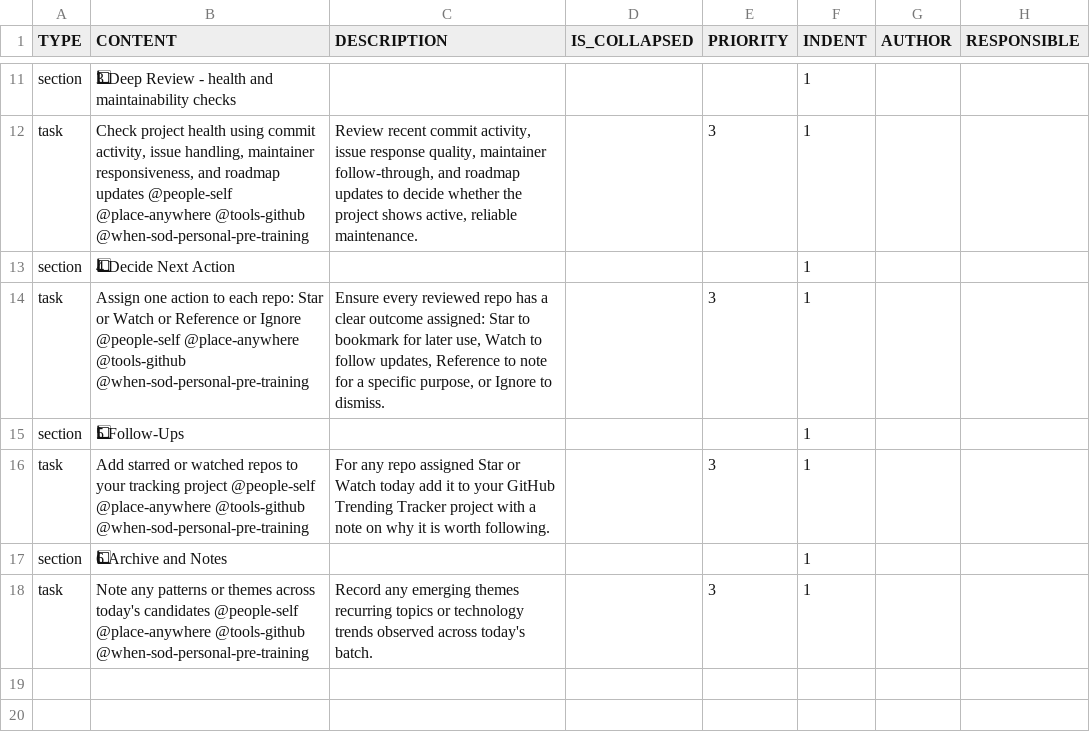
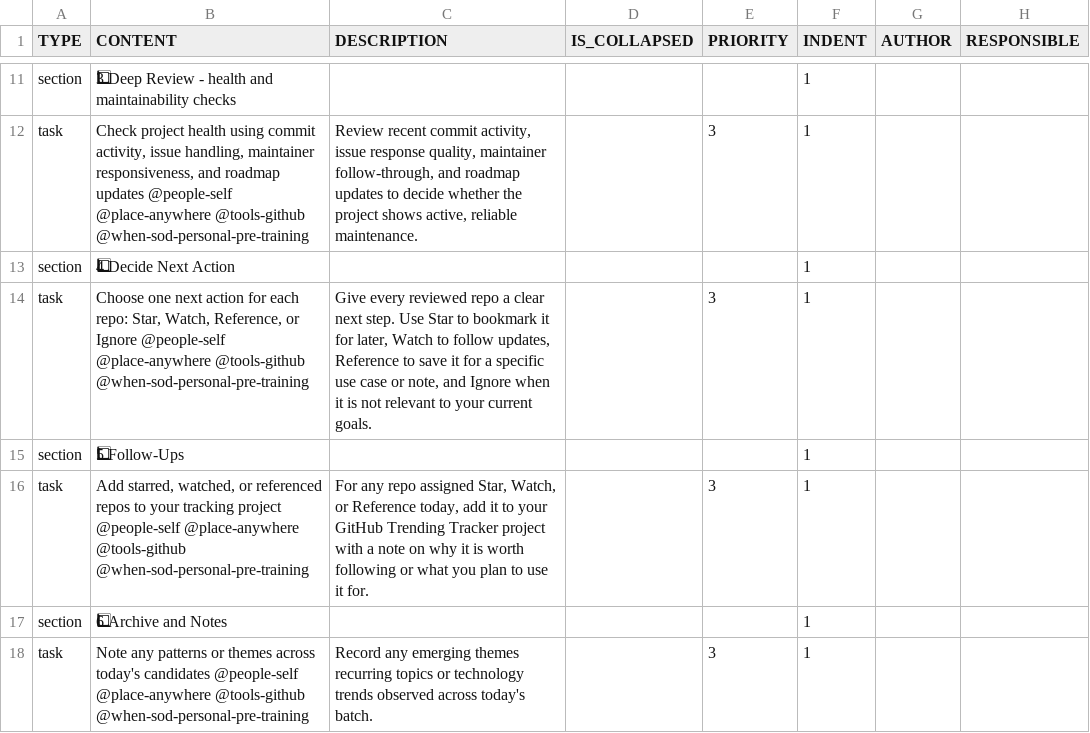
Before and after one commit to colin-gourlay/todoist-playbook, a CSV file: csv-templates/github/github-trending-repositories-daily-review/template.csv, drawn as a sheet; only a part is shown, gaps mark what is left out; the diff names each change by its address in the sheet, - before the commit and + after, or states it on an @@ line.

Commit message:
fix: clarify github review next actions (#653)

```diff
--- a/csv-templates/github/github-trending-repositories-daily-review/template.csv
+++ b/csv-templates/github/github-trending-repositories-daily-review/template.csv
-B14 (CONTENT): Assign one action to each repo: Star or Watch or Reference or Ignore…
+B14 (CONTENT): Choose one next action for each repo: Star, Watch, Reference, or Ignore…
-C14 (DESCRIPTION): Ensure every reviewed repo has a clear outcome assigned: Star to bookmark for later use, Watch to follow updates, Reference to note for a specific purpose, or Ignore to dismiss.
+C14 (DESCRIPTION): Give every reviewed repo a clear next step. Use Star to bookmark it for later, Watch to follow updates, Reference to save it for a specific use case or note, and Ignore when it is not relevant to your current goals.
-B16 (CONTENT): Add starred or watched repos to…
+B16 (CONTENT): Add starred, watched, or referenced repos to…
-C16 (DESCRIPTION): …repo assigned Star or Watch today add it to your GitHub Trending Tracker project with a note on why it is worth following.
+C16 (DESCRIPTION): …repo assigned Star, Watch, or Reference today, add it to your GitHub Trending Tracker project with a note on why it is worth following or what you plan to use it for.
```
